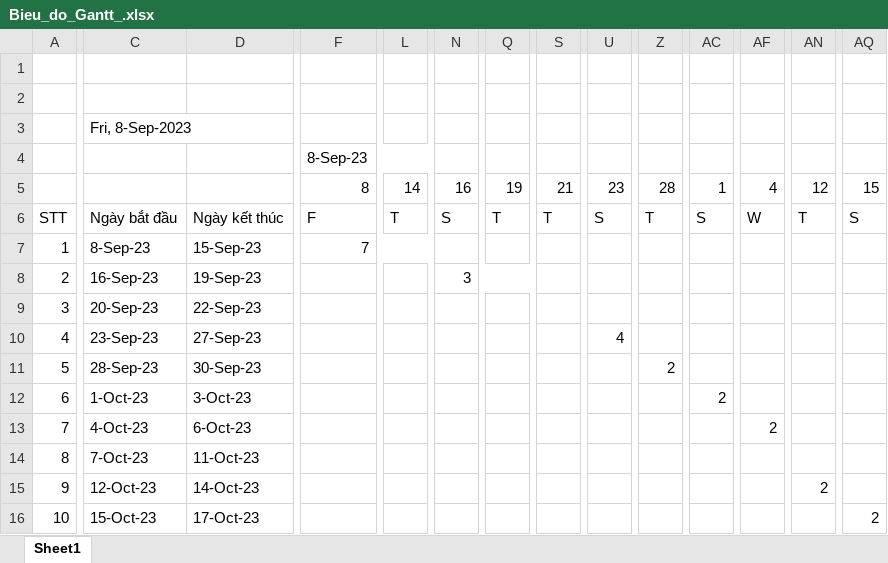
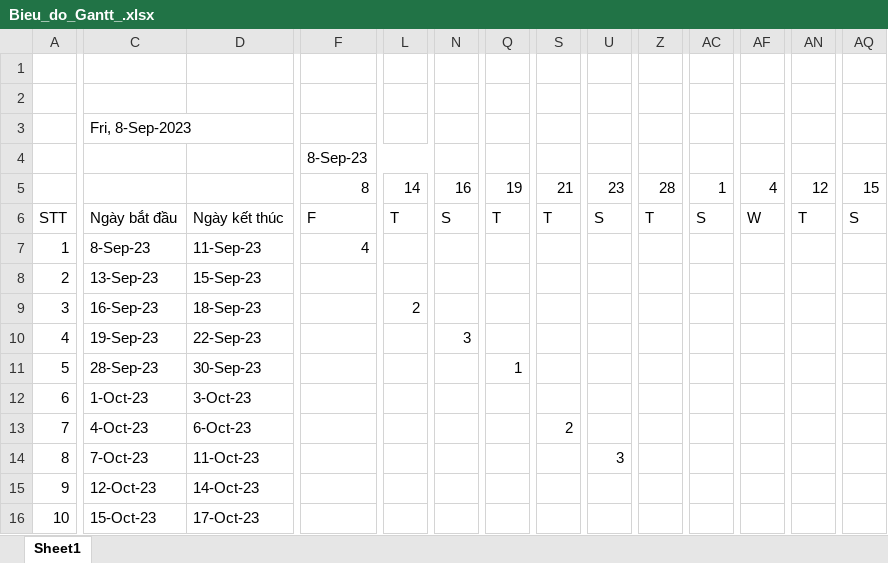
Before and after one commit to DangHieu19022004/BCS, an Excel workbook: Bieu_do_Gantt_.xlsx, sheet Sheet1, drawn as a sheet; only a part is shown, gaps mark what is left out; values as stored, in another font and other column widths than the file's, no cell formats; removed rows and columns are numbered as before the commit, all else as after; rows hold the shown columns only; the diff covers the shown part only; the diff names each change by its address in the sheet, - before the commit and + after, or states it on an @@ line.

```diff
--- a/Bieu_do_Gantt_.xlsx (sheet Sheet1)
+++ b/Bieu_do_Gantt_.xlsx (sheet Sheet1)
-D7: 15-Sep-23
+D7: 11-Sep-23
-F7: 7
+F7: 4
-F7:M7 merged
+F7:I7 merged
+row 8: 2 | 13-Sep-23 | 15-Sep-23
-A9: 2
+A9: 3
-D9: 19-Sep-23
+D9: 18-Sep-23
-L9: (empty)
+L9: 2
+L9:M9 merged
-N9: 3
+N9: (empty)
-N8:Q8 merged
-row 9: 3 | 20-Sep-23 | 22-Sep-23
-row 10: 4 | 23-Sep-23 | 27-Sep-23 |  |  |  |  |  | 4
+row 10: 4 | 19-Sep-23 | 22-Sep-23 |  |  | 3
-Q11: (empty)
+Q11: 1
-Z11: 2
+Z11: (empty)
-Z11:AB11 merged
-AC12: 2
+AC12: (empty)
-AC12:AE12 merged
-S13: (empty)
+S13: 2
+S13:T13 merged
-AF13: 2
+AF13: (empty)
-AF13:AH13 merged
-U14: (empty)
+U14: 3
+U14:W14 merged
-AN15: 2
+AN15: (empty)
-AN15:AP15 merged
-AQ16: 2
+AQ16: (empty)
-AQ16:AS16 merged
```
Also changed, not shown: 5 edited cells and merged cells elsewhere in this sheet, cell formats, 1 other file.
